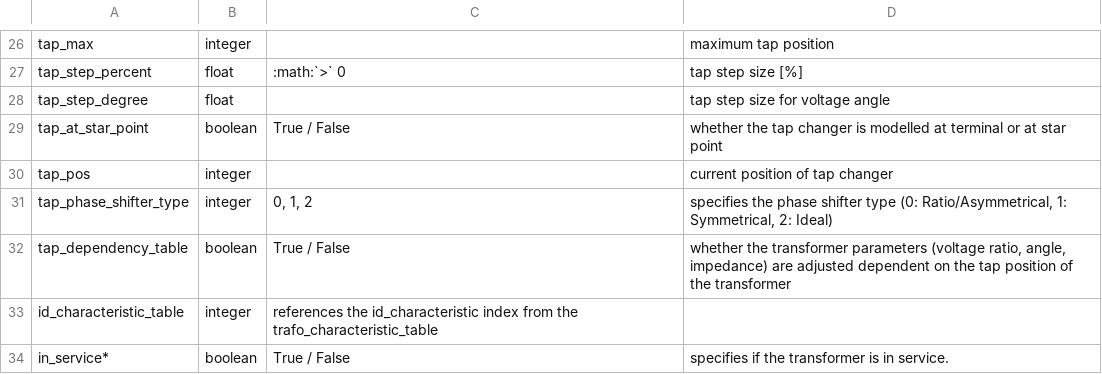
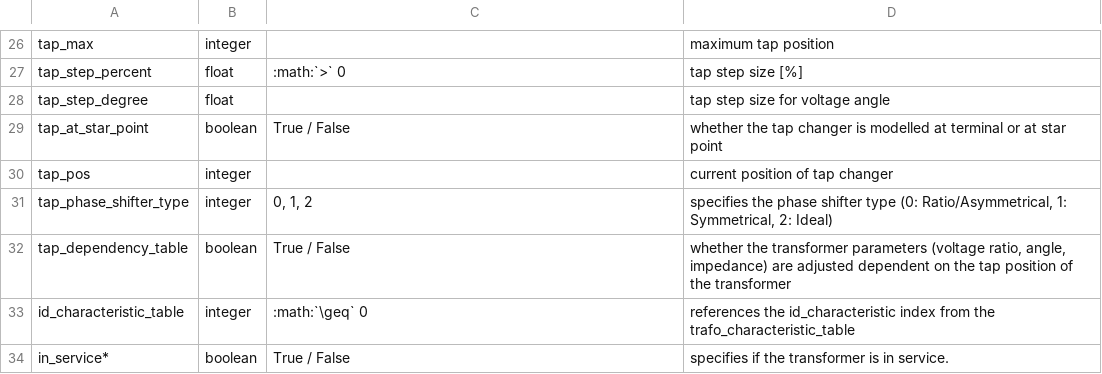
Before and after one commit to e2nIEE/pandapower, a CSV file: doc/elements/trafo3w_par.csv, drawn as a sheet; only a part is shown, gaps mark what is left out.

Commit message:
add documentation for shunt_characteristic_table

```diff
--- a/doc/elements/trafo3w_par.csv
+++ b/doc/elements/trafo3w_par.csv
@@ -32,3 +32,3 @@ tap_phase_shifter_type;integer;0, 1, 2;specifies the phase shifter type (0: Rati
 tap_dependency_table;boolean;True / False;whether the transformer parameters (voltage ratio, angle, impedance) are adjusted dependent on the tap position of the transformer
-id_characteristic_table;integer;references the id_characteristic index from the trafo_characteristic_table
+id_characteristic_table;integer;:math:`\geq` 0;references the id_characteristic index from the trafo_characteristic_table
 in_service*;boolean;True / False;specifies if the transformer is in service.
```
Also changed, not shown: doc/elements/trafo_par.csv, 6 other files.
